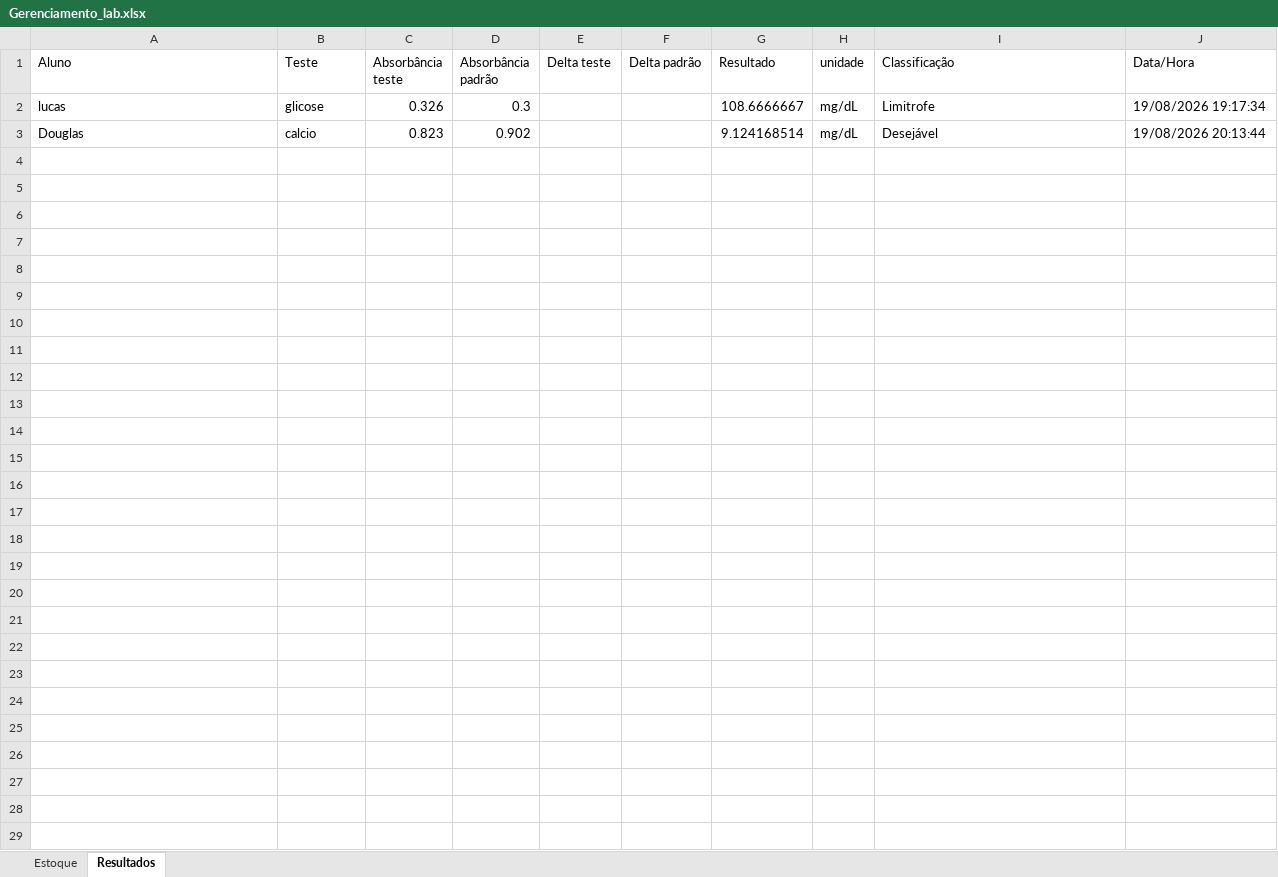
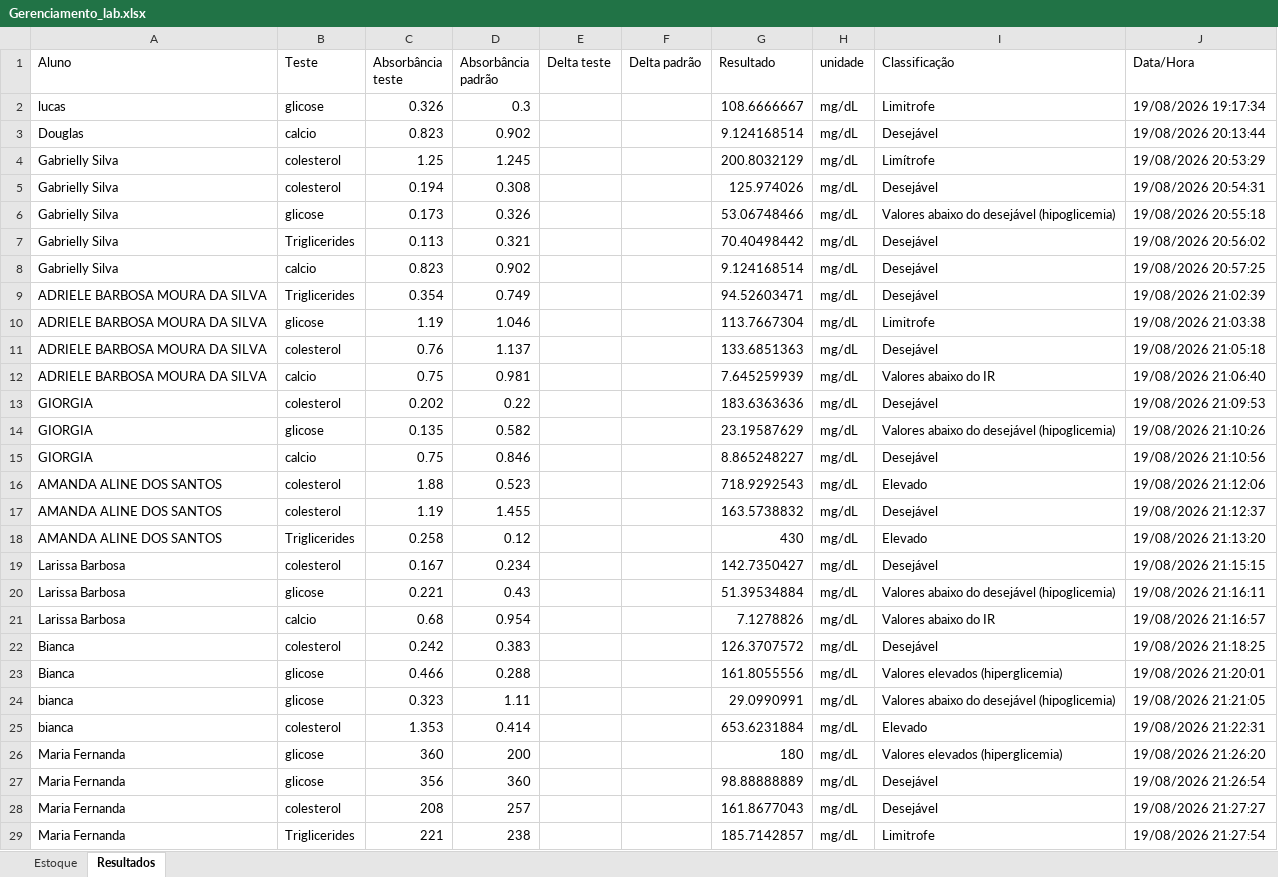
Before and after one commit to lucaslacerda2335-maker/Laboratorio, an Excel workbook: Gerenciamento_lab.xlsx, sheet Resultados, drawn as a sheet; values as stored, in another font and other column widths than the file's, no borders; the diff names each change by its address in the sheet, - before the commit and + after, or states it on an @@ line.

```diff
--- a/Gerenciamento_lab.xlsx (sheet Resultados)
+++ b/Gerenciamento_lab.xlsx (sheet Resultados)
+row 4: Gabrielly Silva | colesterol | 1.25 | 1.245 |  |  | 200.8032129 | mg/dL | Limítrofe | 19/08/2026 20:53:29
+row 5: Gabrielly Silva | colesterol | 0.194 | 0.308 |  |  | 125.974026 | mg/dL | Desejável | 19/08/2026 20:54:31
+row 6: Gabrielly Silva | glicose | 0.173 | 0.326 |  |  | 53.06748466 | mg/dL | Valores abaixo do desejável (hipoglicemia) | 19/08/2026 20:55:18
+row 7: Gabrielly Silva | Triglicerides | 0.113 | 0.321 |  |  | 70.40498442 | mg/dL | Desejável | 19/08/2026 20:56:02
+row 8: Gabrielly Silva | calcio | 0.823 | 0.902 |  |  | 9.124168514 | mg/dL | Desejável | 19/08/2026 20:57:25
+row 9: ADRIELE BARBOSA MOURA DA SILVA | Triglicerides | 0.354 | 0.749 |  |  | 94.52603471 | mg/dL | Desejável | 19/08/2026 21:02:39
+row 10: ADRIELE BARBOSA MOURA DA SILVA | glicose | 1.19 | 1.046 |  |  | 113.7667304 | mg/dL | Limitrofe | 19/08/2026 21:03:38
+row 11: ADRIELE BARBOSA MOURA DA SILVA | colesterol | 0.76 | 1.137 |  |  | 133.6851363 | mg/dL | Desejável | 19/08/2026 21:05:18
+row 12: ADRIELE BARBOSA MOURA DA SILVA | calcio | 0.75 | 0.981 |  |  | 7.645259939 | mg/dL | Valores abaixo do IR | 19/08/2026 21:06:40
+row 13: GIORGIA | colesterol | 0.202 | 0.22 |  |  | 183.6363636 | mg/dL | Desejável | 19/08/2026 21:09:53
+row 14: GIORGIA | glicose | 0.135 | 0.582 |  |  | 23.19587629 | mg/dL | Valores abaixo do desejável (hipoglicemia) | 19/08/2026 21:10:26
+row 15: GIORGIA | calcio | 0.75 | 0.846 |  |  | 8.865248227 | mg/dL | Desejável | 19/08/2026 21:10:56
+row 16: AMANDA ALINE DOS SANTOS | colesterol | 1.88 | 0.523 |  |  | 718.9292543 | mg/dL | Elevado | 19/08/2026 21:12:06
+row 17: AMANDA ALINE DOS SANTOS | colesterol | 1.19 | 1.455 |  |  | 163.5738832 | mg/dL | Desejável | 19/08/2026 21:12:37
+row 18: AMANDA ALINE DOS SANTOS | Triglicerides | 0.258 | 0.12 |  |  | 430 | mg/dL | Elevado | 19/08/2026 21:13:20
+row 19: Larissa Barbosa | colesterol | 0.167 | 0.234 |  |  | 142.7350427 | mg/dL | Desejável | 19/08/2026 21:15:15
+row 20: Larissa Barbosa | glicose | 0.221 | 0.43 |  |  | 51.39534884 | mg/dL | Valores abaixo do desejável (hipoglicemia) | 19/08/2026 21:16:11
+row 21: Larissa Barbosa | calcio | 0.68 | 0.954 |  |  | 7.1278826 | mg/dL | Valores abaixo do IR | 19/08/2026 21:16:57
+row 22: Bianca | colesterol | 0.242 | 0.383 |  |  | 126.3707572 | mg/dL | Desejável | 19/08/2026 21:18:25
+row 23: Bianca | glicose | 0.466 | 0.288 |  |  | 161.8055556 | mg/dL | Valores elevados (hiperglicemia) | 19/08/2026 21:20:01
+row 24: bianca | glicose | 0.323 | 1.11 |  |  | 29.0990991 | mg/dL | Valores abaixo do desejável (hipoglicemia) | 19/08/2026 21:21:05
+row 25: bianca | colesterol | 1.353 | 0.414 |  |  | 653.6231884 | mg/dL | Elevado | 19/08/2026 21:22:31
+row 26: Maria Fernanda | glicose | 360 | 200 |  |  | 180 | mg/dL | Valores elevados (hiperglicemia) | 19/08/2026 21:26:20
+row 27: Maria Fernanda | glicose | 356 | 360 |  |  | 98.88888889 | mg/dL | Desejável | 19/08/2026 21:26:54
+row 28: Maria Fernanda | colesterol | 208 | 257 |  |  | 161.8677043 | mg/dL | Desejável | 19/08/2026 21:27:27
+row 29: Maria Fernanda | Triglicerides | 221 | 238 |  |  | 185.7142857 | mg/dL | Limitrofe | 19/08/2026 21:27:54
```
Also changed, not shown: sheet Estoque, 2 other files.
